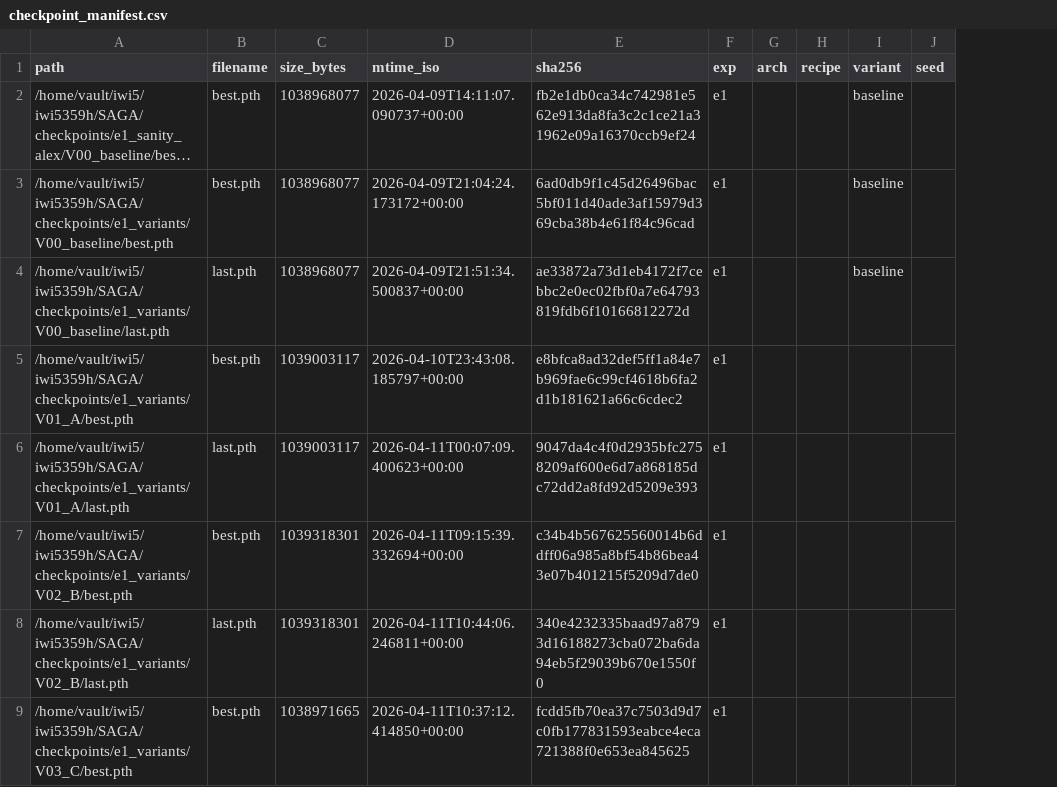
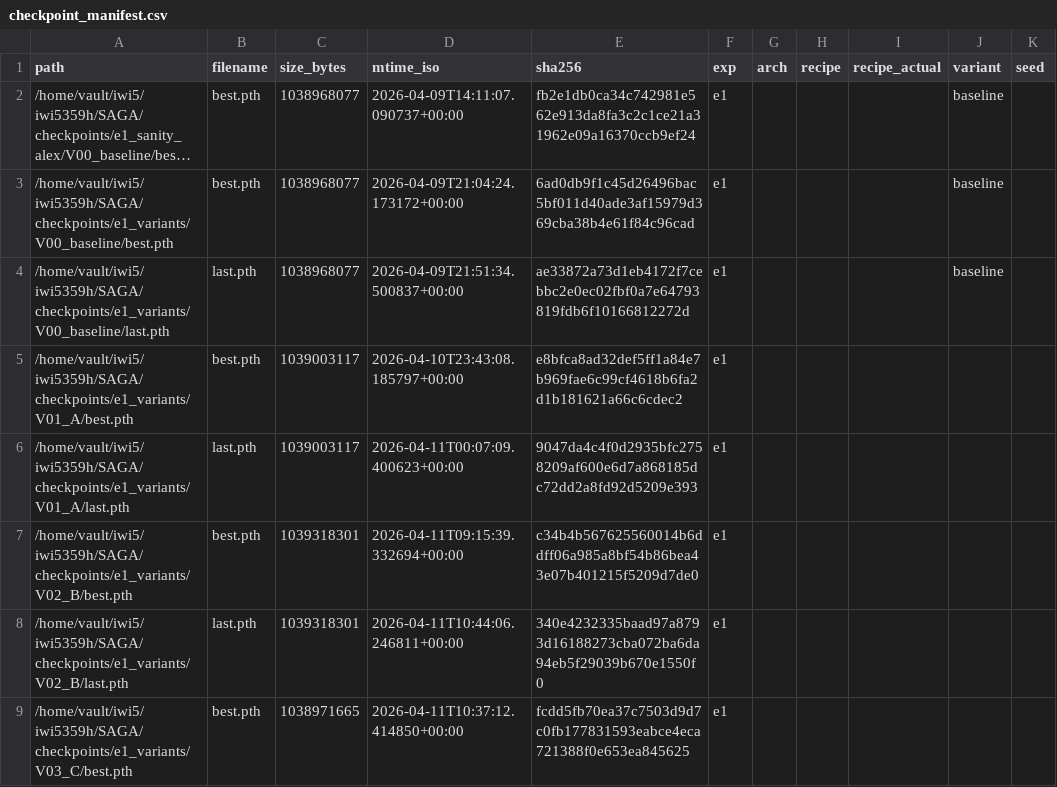
Before and after one commit to ThreeSwordAI/SAGA, a CSV file: results/legacy/checkpoint_manifest.csv, drawn as a sheet; only a part is shown; long unchanged cells end in …; the diff names each change by its address in the sheet, - before the commit and + after, or states it on an @@ line.

Commit message:
[TASK-06B] manifest recipe_actual per erratum

```diff
--- a/results/legacy/checkpoint_manifest.csv
+++ b/results/legacy/checkpoint_manifest.csv
+column I (recipe_actual), empty
```
